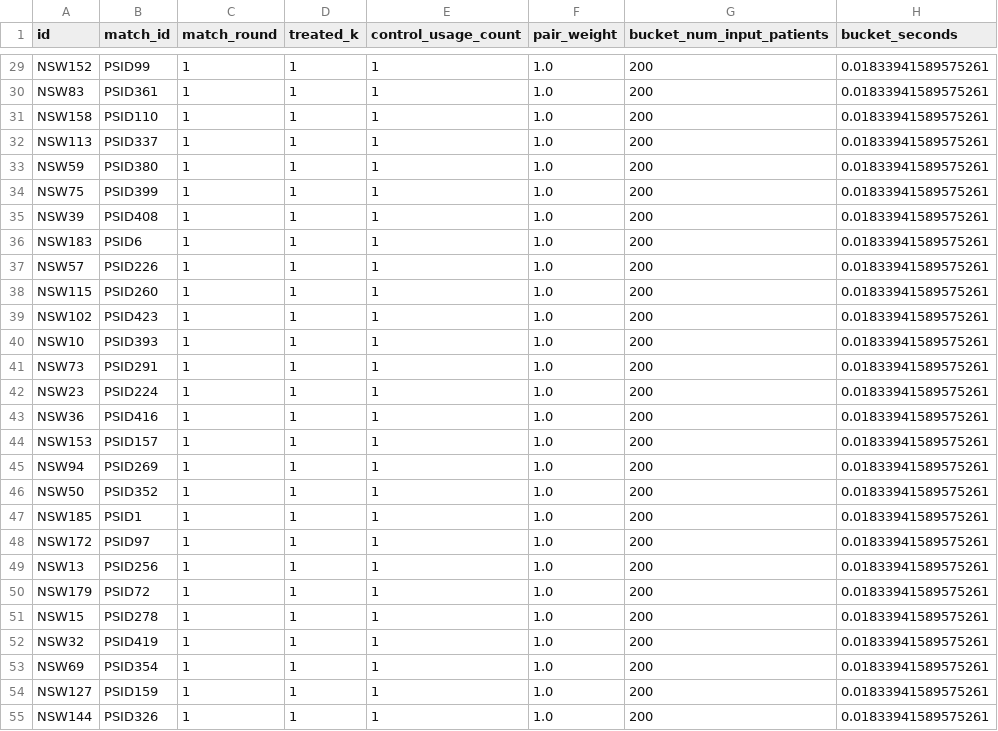
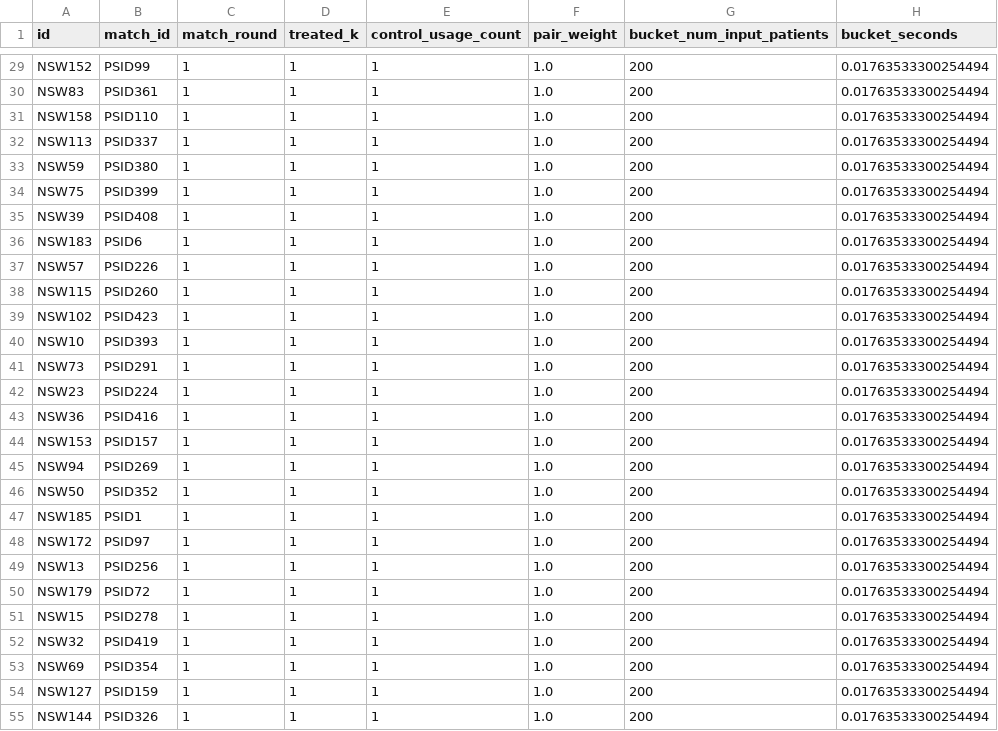
Before and after one commit to oneilsh/brpmatch, a CSV file: example/1to1_mahalanobis/matched.csv, drawn as a sheet; only a part is shown, gaps mark what is left out; the diff covers the shown part only; the diff names each change by its address in the sheet, - before the commit and + after, or states it on an @@ line.

```diff
--- a/example/1to1_mahalanobis/matched.csv
+++ b/example/1to1_mahalanobis/matched.csv
-H29:H55 (bucket_seconds): 0.01833941589575261
+H29:H55 (bucket_seconds): 0.01763533300254494
```
Also changed, not shown: 92 edited cells elsewhere in this file, 22 other files.
